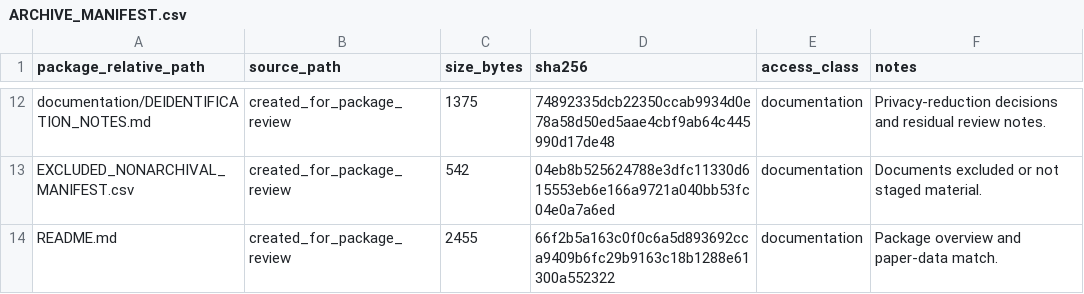
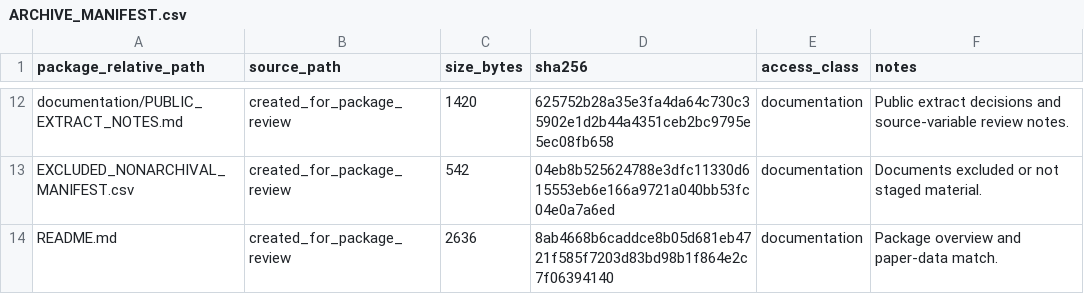
Before and after one commit to dlevinson/paper-2020-12-walking-and-talking-the-effect-of-smartphone-use-and-group-conversation-on-pedestrian, a CSV file: ARCHIVE_MANIFEST.csv, drawn as a sheet; only a part is shown, gaps mark what is left out; the diff covers the shown part only; the diff names each change by its address in the sheet, - before the commit and + after, or states it on an @@ line.

Commit message:
Correct Walking and Talking public release boundary

```diff
--- a/ARCHIVE_MANIFEST.csv
+++ b/ARCHIVE_MANIFEST.csv
-A12 (package_relative_path): documentation/DEIDENTIFICATION_NOTES.md
+A12 (package_relative_path): documentation/PUBLIC_EXTRACT_NOTES.md
-C12 (size_bytes): 1375
+C12 (size_bytes): 1420
-D12 (sha256): 74892335dcb22350ccab9934d0e78a58d50ed5aae4cbf9ab64c445990d17de48
+D12 (sha256): 625752b28a35e3fa4da64c730c35902e1d2b44a4351ceb2bc9795e5ec08fb658
-F12 (notes): Privacy-reduction decisions and residual review notes.
+F12 (notes): Public extract decisions and source-variable review notes.
-C14 (size_bytes): 2455
+C14 (size_bytes): 2636
-D14 (sha256): 66f2b5a163c0f0c6a5d893692cca9409b6fc29b9163c18b1288e61300a552322
+D14 (sha256): 8ab4668b6caddce8b05d681eb4721f585f7203d83bd98b1f864e2c7f06394140
```
Also changed, not shown: 34 edited cells elsewhere in this file, PACKAGE_MANIFEST.csv, data/DATA_DICTIONARY.csv, 15 other files.
